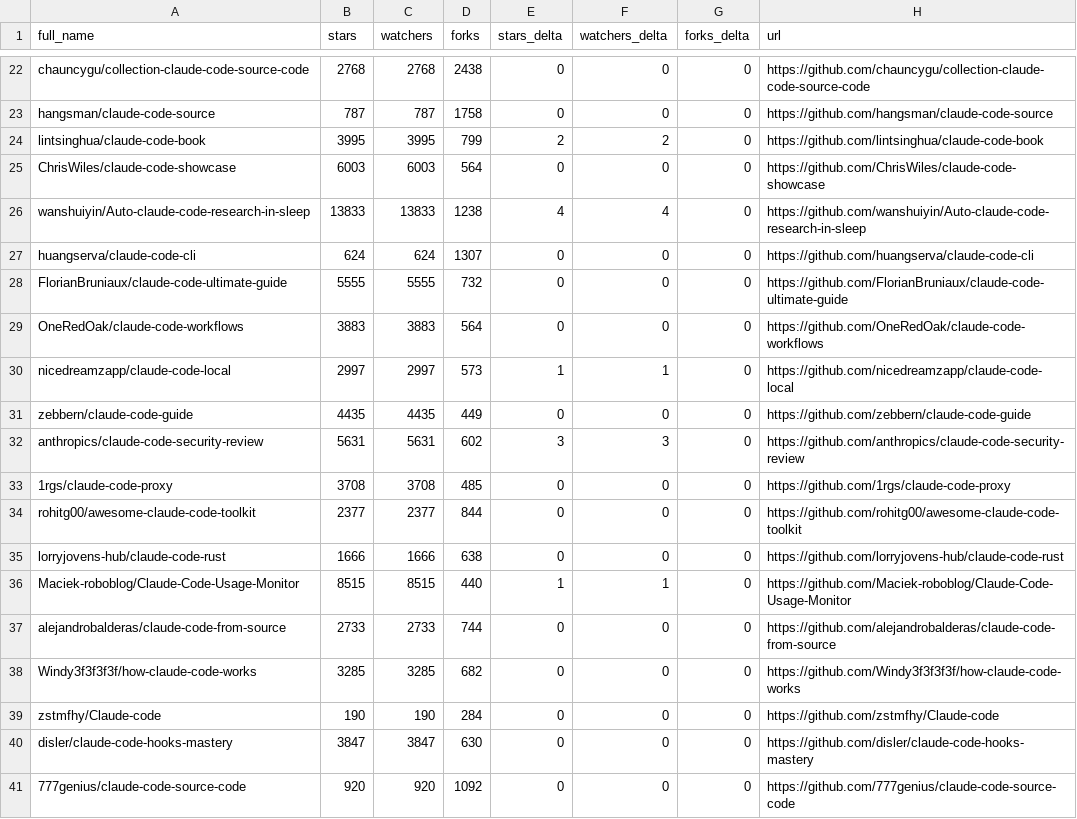
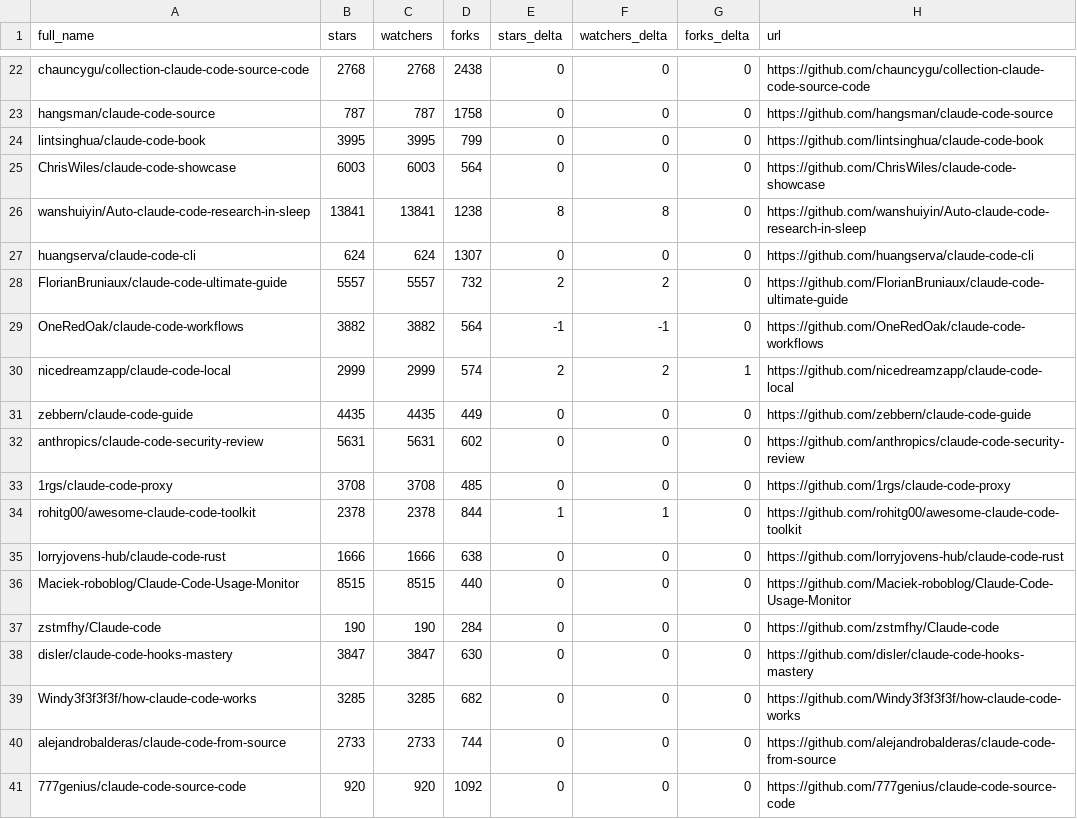
Before and after one commit to awaliuddin/awesome-claude-code, a CSV file: data/repo-ticker.csv, drawn as a sheet; only a part is shown, gaps mark what is left out; the diff covers the shown part only.

```diff
--- a/data/repo-ticker.csv
+++ b/data/repo-ticker.csv
@@ -23,19 +23,19 @@ chauncygu/collection-claude-code-source-code,2768,2768,2438,0,0,0,https://github
 hangsman/claude-code-source,787,787,1758,0,0,0,https://github.com/hangsman/claude-code-source
-lintsinghua/claude-code-book,3995,3995,799,2,2,0,https://github.com/lintsinghua/claude-code-book
+lintsinghua/claude-code-book,3995,3995,799,0,0,0,https://github.com/lintsinghua/claude-code-book
 ChrisWiles/claude-code-showcase,6003,6003,564,0,0,0,https://github.com/ChrisWiles/claude-code-showcase
-wanshuiyin/Auto-claude-code-research-in-sleep,13833,13833,1238,4,4,0,https://github.com/wanshuiyin/Auto-claude-code-research-in-sleep
+wanshuiyin/Auto-claude-code-research-in-sleep,13841,13841,1238,8,8,0,https://github.com/wanshuiyin/Auto-claude-code-research-in-sleep
 huangserva/claude-code-cli,624,624,1307,0,0,0,https://github.com/huangserva/claude-code-cli
-FlorianBruniaux/claude-code-ultimate-guide,5555,5555,732,0,0,0,https://github.com/FlorianBruniaux/claude-code-ultimate-guide
-OneRedOak/claude-code-workflows,3883,3883,564,0,0,0,https://github.com/OneRedOak/claude-code-workflows
-nicedreamzapp/claude-code-local,2997,2997,573,1,1,0,https://github.com/nicedreamzapp/claude-code-local
+FlorianBruniaux/claude-code-ultimate-guide,5557,5557,732,2,2,0,https://github.com/FlorianBruniaux/claude-code-ultimate-guide
+OneRedOak/claude-code-workflows,3882,3882,564,-1,-1,0,https://github.com/OneRedOak/claude-code-workflows
+nicedreamzapp/claude-code-local,2999,2999,574,2,2,1,https://github.com/nicedreamzapp/claude-code-local
 zebbern/claude-code-guide,4435,4435,449,0,0,0,https://github.com/zebbern/claude-code-guide
-anthropics/claude-code-security-review,5631,5631,602,3,3,0,https://github.com/anthropics/claude-code-security-review
+anthropics/claude-code-security-review,5631,5631,602,0,0,0,https://github.com/anthropics/claude-code-security-review
 1rgs/claude-code-proxy,3708,3708,485,0,0,0,https://github.com/1rgs/claude-code-proxy
-rohitg00/awesome-claude-code-toolkit,2377,2377,844,0,0,0,https://github.com/rohitg00/awesome-claude-code-toolkit
+rohitg00/awesome-claude-code-toolkit,2378,2378,844,1,1,0,https://github.com/rohitg00/awesome-claude-code-toolkit
 lorryjovens-hub/claude-code-rust,1666,1666,638,0,0,0,https://github.com/lorryjovens-hub/claude-code-rust
-Maciek-roboblog/Claude-Code-Usage-Monitor,8515,8515,440,1,1,0,https://github.com/Maciek-roboblog/Claude-Code-Usage-Monitor
-alejandrobalderas/claude-code-from-source,2733,2733,744,0,0,0,https://github.com/alejandrobalderas/claude-code-from-source
-Windy3f3f3f3f/how-claude-code-works,3285,3285,682,0,0,0,https://github.com/Windy3f3f3f3f/how-claude-code-works
+Maciek-roboblog/Claude-Code-Usage-Monitor,8515,8515,440,0,0,0,https://github.com/Maciek-roboblog/Claude-Code-Usage-Monitor
 zstmfhy/Claude-code,190,190,284,0,0,0,https://github.com/zstmfhy/Claude-code
 disler/claude-code-hooks-mastery,3847,3847,630,0,0,0,https://github.com/disler/claude-code-hooks-mastery
+Windy3f3f3f3f/how-claude-code-works,3285,3285,682,0,0,0,https://github.com/Windy3f3f3f3f/how-claude-code-works
+alejandrobalderas/claude-code-from-source,2733,2733,744,0,0,0,https://github.com/alejandrobalderas/claude-code-from-source
 777genius/claude-code-source-code,920,920,1092,0,0,0,https://github.com/777genius/claude-code-source-code
```
Also changed, not shown: 2 added rows, 2 removed rows, 2 moved rows and 121 edited cells elsewhere in this file, 2 other files.
